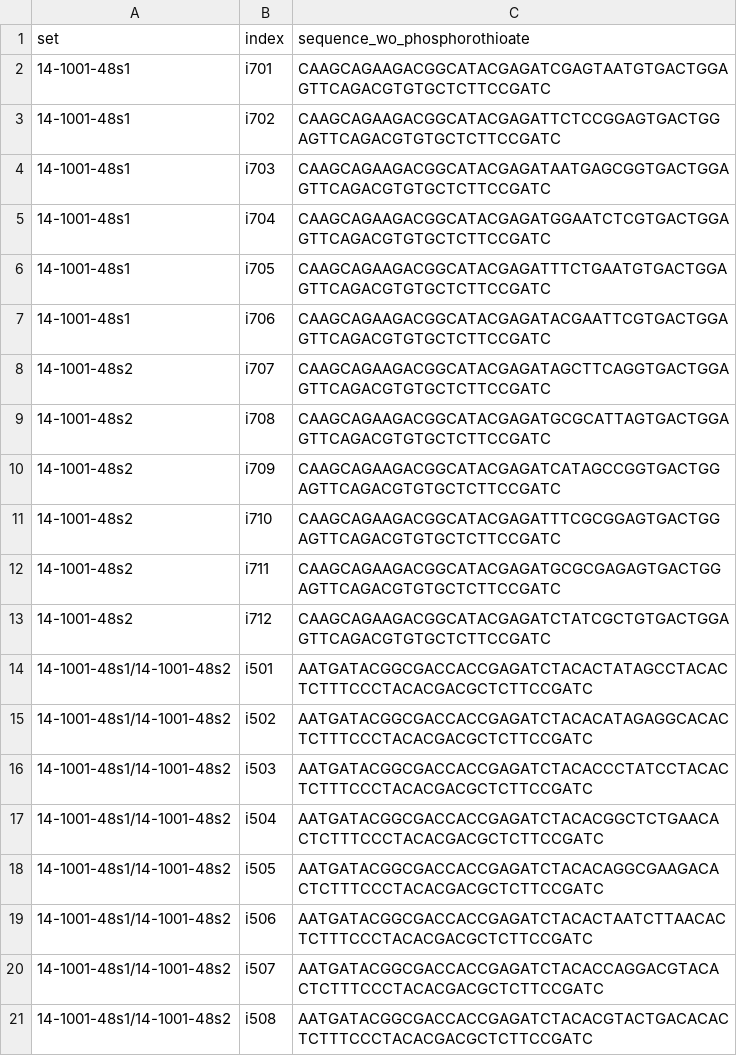
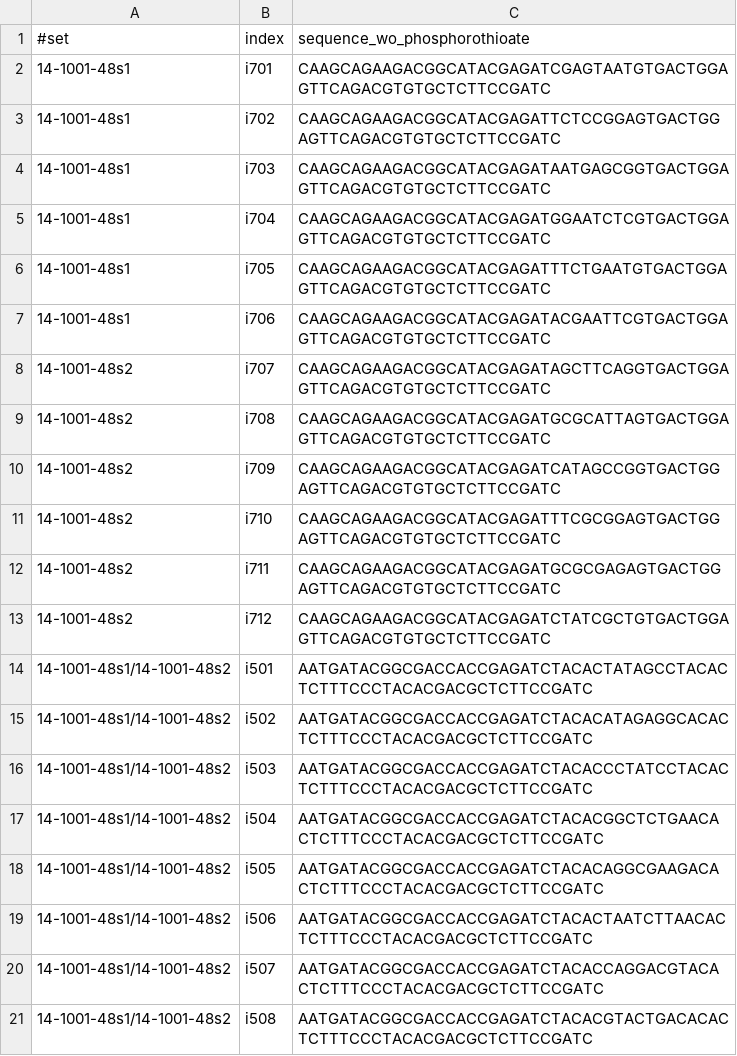
Before and after one commit to logsdon-lab/Snakemake-CutNRun, a CSV file: data/14-1001-cut-and-run-library-prep-kit-primers.csv, drawn as a sheet.

Commit message:
Fix incorrect primers. Allowing running multiple samples.

```diff
--- a/data/14-1001-cut-and-run-library-prep-kit-primers.csv
+++ b/data/14-1001-cut-and-run-library-prep-kit-primers.csv
@@ -1,2 +1,2 @@
-set,index,sequence_wo_phosphorothioate
+#set,index,sequence_wo_phosphorothioate
 14-1001-48s1,i701,CAAGCAGAAGACGGCATACGAGATCGAGTAATGTGACTGGAGTTCAGACGTGTGCTCTTCCGATC
```
Also changed, not shown: 13 other files.
